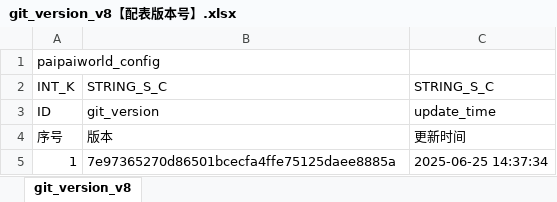
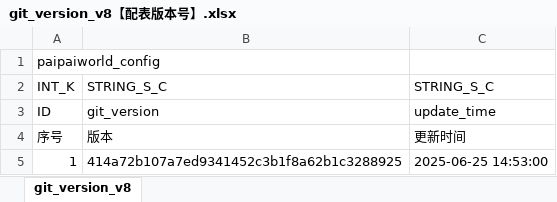
Before and after one commit to chensusu123/myfirsthub, an Excel workbook: servers/maze_main_server/conf.d/data/git_version_v8【配表版本号】.xlsx, sheet git_version_v8, drawn as a sheet; values as stored, in another font and other column widths than the file's, no borders; the diff names each change by its address in the sheet, - before the commit and + after, or states it on an @@ line.

```diff
--- a/servers/maze_main_server/conf.d/data/git_version_v8【配表版本号】.xlsx (sheet git_version_v8)
+++ b/servers/maze_main_server/conf.d/data/git_version_v8【配表版本号】.xlsx (sheet git_version_v8)
-B5: 7e97365270d86501bcecfa4ffe75125daee8885a
+B5: 414a72b107a7ed9341452c3b1f8a62b1c3288925
-C5: 2025-06-25 14:37:34
+C5: 2025-06-25 14:53:00
```
Also changed, not shown: 1 other file.
